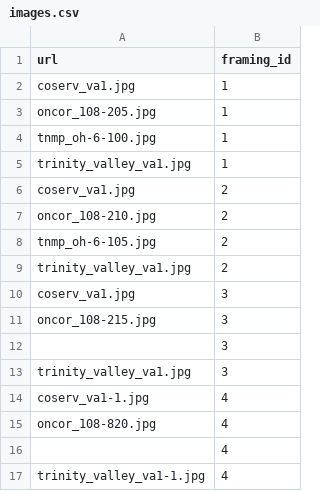
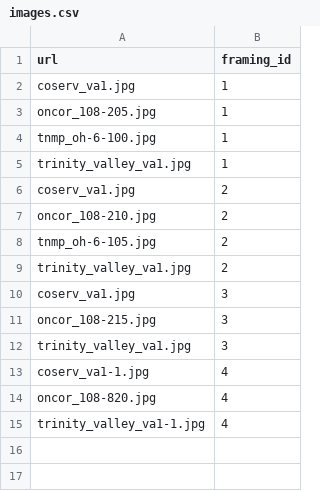
Before and after one commit to knoll3/DS-standards, a CSV file: lib/seeds/images.csv, drawn as a sheet.

Commit message:
Seed some images

```diff
--- a/lib/seeds/images.csv
+++ b/lib/seeds/images.csv
@@ -11,3 +11,2 @@ coserv_va1.jpg,3
 oncor_108-215.jpg,3
- ,3
 trinity_valley_va1.jpg,3
@@ -15,3 +14,2 @@ coserv_va1-1.jpg,4
 oncor_108-820.jpg,4
- ,4
 trinity_valley_va1-1.jpg,4
```
Also changed, not shown: 4 other files.
